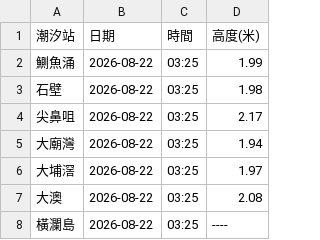
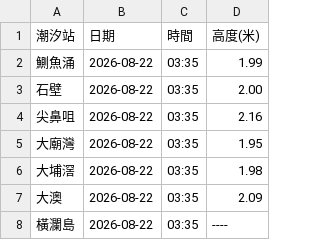
Before and after one commit to dannytcchan00/0Data, a CSV file: data/tide_data.csv, drawn as a sheet.

```diff
--- a/data/tide_data.csv
+++ b/data/tide_data.csv
@@ -1,8 +1,8 @@
 潮汐站,日期,時間,高度(米)
-鰂魚涌,2026-08-22,03:25,1.99
-石壁,2026-08-22,03:25,1.98
-尖鼻咀,2026-08-22,03:25,2.17
-大廟灣,2026-08-22,03:25,1.94
-大埔滘,2026-08-22,03:25,1.97
-大澳,2026-08-22,03:25,2.08
-橫瀾島,2026-08-22,03:25,----
+鰂魚涌,2026-08-22,03:35,1.99
+石壁,2026-08-22,03:35,2.00
+尖鼻咀,2026-08-22,03:35,2.16
+大廟灣,2026-08-22,03:35,1.95
+大埔滘,2026-08-22,03:35,1.98
+大澳,2026-08-22,03:35,2.09
+橫瀾島,2026-08-22,03:35,----
```
Also changed, not shown: data/maxmin_data.csv, data/pressure_data.csv, 5 other files.
